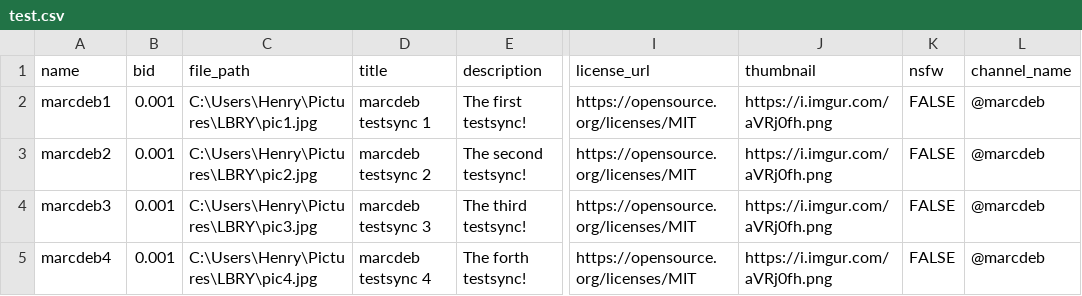
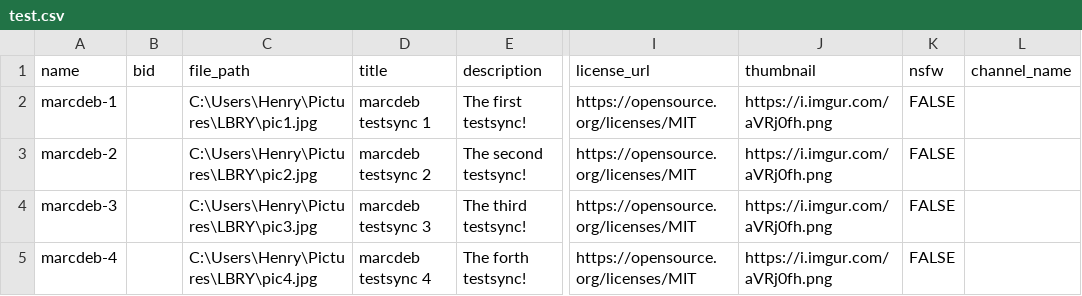
Before and after one commit to marcdeb1/lbry_uploader, a CSV file: test.csv, drawn as a sheet; only a part is shown, gaps mark what is left out; the diff names each change by its address in the sheet, - before the commit and + after, or states it on an @@ line.

```diff
--- a/test.csv
+++ b/test.csv
-A2 (name): marcdeb1
+A2 (name): marcdeb-1
-B2:B5 (bid): 0.001
+B2:B5 (bid): (empty)
-L2:L5 (channel_name): @marcdeb
+L2:L5 (channel_name): (empty)
-A3 (name): marcdeb2
+A3 (name): marcdeb-2
-A4 (name): marcdeb3
+A4 (name): marcdeb-3
-A5 (name): marcdeb4
+A5 (name): marcdeb-4
```
Also changed, not shown: 4 other files.
